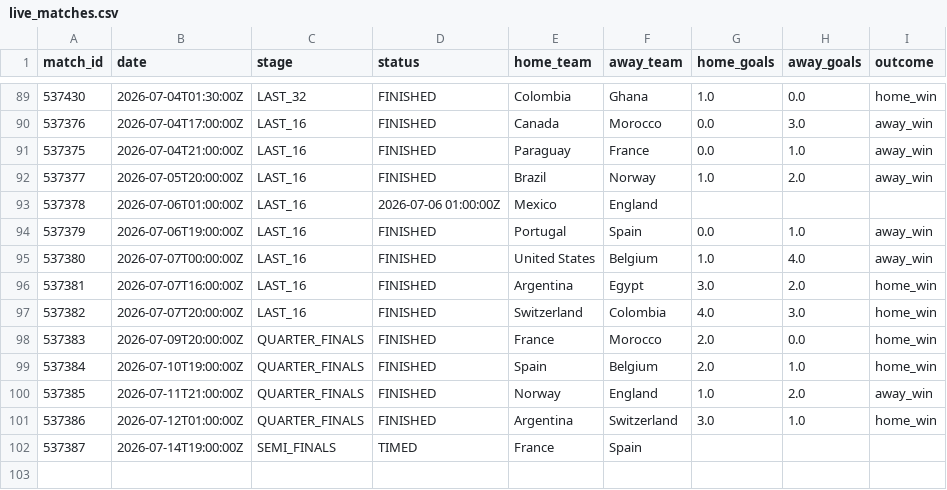
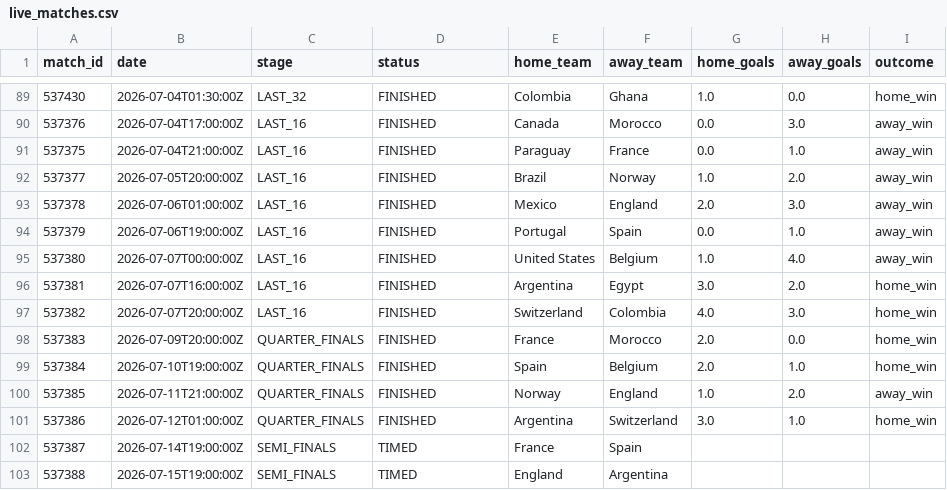
Before and after one commit to ABHIRAMKATARI1289/FIFA-WC-2026, a CSV file: data/processed/live_matches.csv, drawn as a sheet; only a part is shown, gaps mark what is left out.

```diff
--- a/data/processed/live_matches.csv
+++ b/data/processed/live_matches.csv
@@ -92,3 +92,3 @@ match_id,date,stage,status,home_team,away_team,home_goals,away_goals,outcome
 537377,2026-07-05T20:00:00Z,LAST_16,FINISHED,Brazil,Norway,1.0,2.0,away_win
-537378,2026-07-06T01:00:00Z,LAST_16,2026-07-06 01:00:00Z,Mexico,England,,,
+537378,2026-07-06T01:00:00Z,LAST_16,FINISHED,Mexico,England,2.0,3.0,away_win
 537379,2026-07-06T19:00:00Z,LAST_16,FINISHED,Portugal,Spain,0.0,1.0,away_win
@@ -102 +102,2 @@ match_id,date,stage,status,home_team,away_team,home_goals,away_goals,outcome
 537387,2026-07-14T19:00:00Z,SEMI_FINALS,TIMED,France,Spain,,,
+537388,2026-07-15T19:00:00Z,SEMI_FINALS,TIMED,England,Argentina,,,
```
